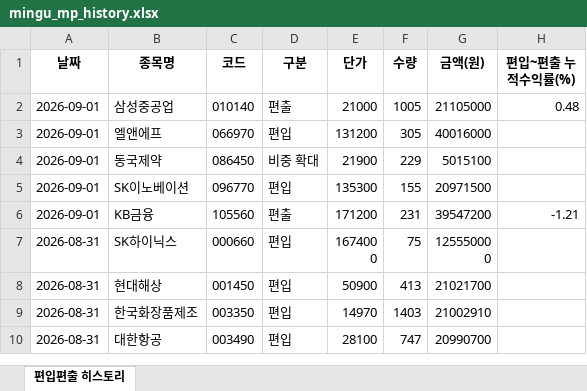
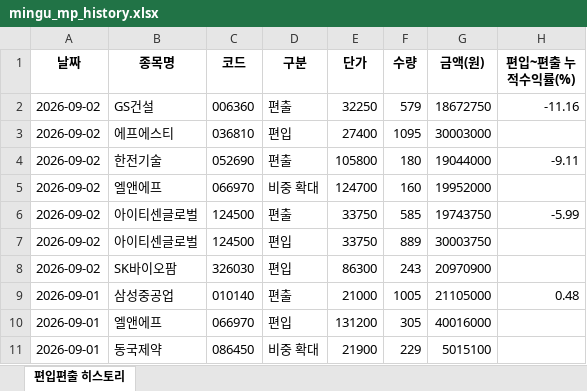
Before and after one commit to joonhakkim/liquidity-dashboard, an Excel workbook: docs/downloads/mingu_mp_history.xlsx, sheet 편입편출 히스토리, drawn as a sheet; only a part is shown; the shorter side is filled out with more unchanged rows; values as stored, in another font and other column widths than the file's, no borders; the diff names each change by its address in the sheet, - before the commit and + after, or states it on an @@ line.

```diff
--- a/docs/downloads/mingu_mp_history.xlsx (sheet 편입편출 히스토리)
+++ b/docs/downloads/mingu_mp_history.xlsx (sheet 편입편출 히스토리)
+row 2: 2026-09-02 | GS건설 | 006360 | 편출 | 32250 | 579 | 18672750 | -11.16
+row 3: 2026-09-02 | 에프에스티 | 036810 | 편입 | 27400 | 1095 | 30003000
+row 4: 2026-09-02 | 한전기술 | 052690 | 편출 | 105800 | 180 | 19044000 | -9.11
+row 5: 2026-09-02 | 엘앤에프 | 066970 | 비중 확대 | 124700 | 160 | 19952000
+row 6: 2026-09-02 | 아이티센글로벌 | 124500 | 편출 | 33750 | 585 | 19743750 | -5.99
+row 7: 2026-09-02 | 아이티센글로벌 | 124500 | 편입 | 33750 | 889 | 30003750
+row 8: 2026-09-02 | SK바이오팜 | 326030 | 편입 | 86300 | 243 | 20970900
```
Also changed, not shown: docs/downloads/kosdaq_long_short_history.xlsx, docs/downloads/kosdaq_long_short_index_history.xlsx, 9 other files.
